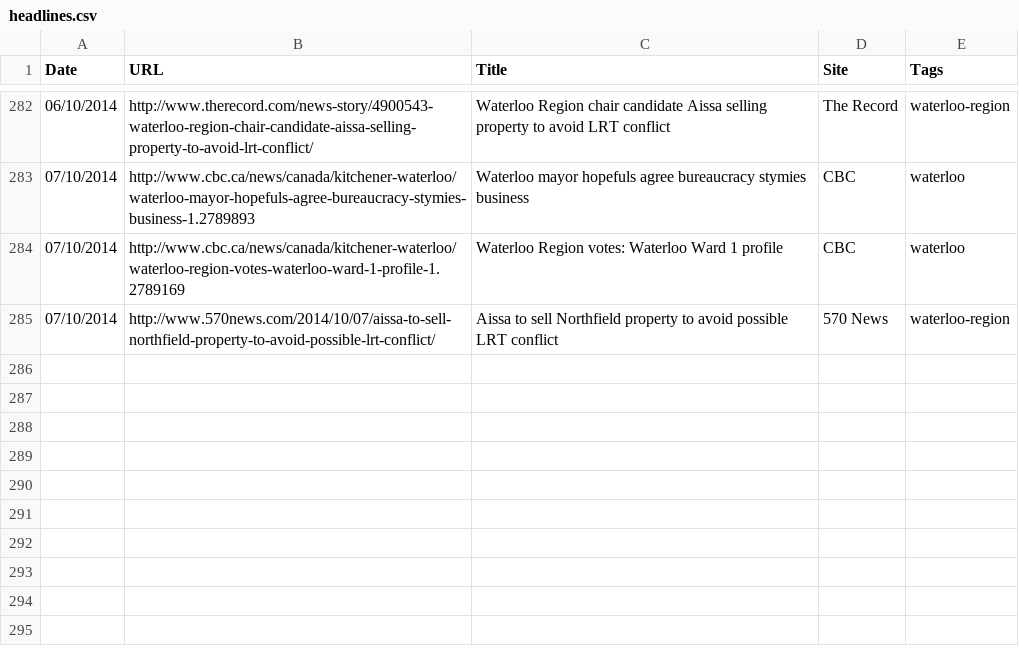
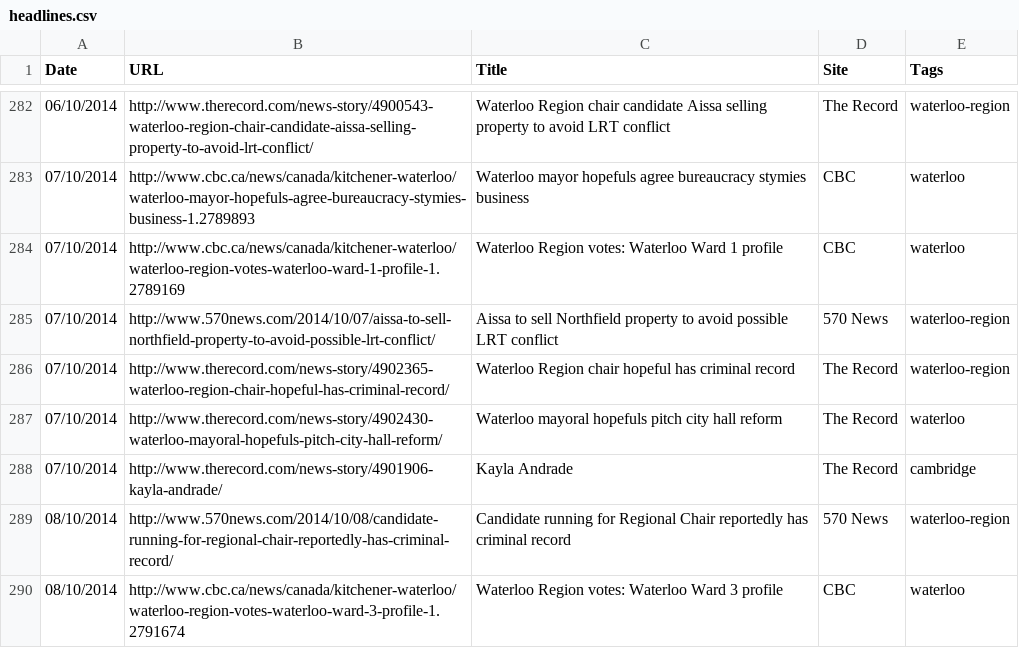
Before and after one commit to info-waterloo-region/election-2014, a CSV file: headlines.csv, drawn as a sheet; only a part is shown, gaps mark what is left out.

```diff
--- a/headlines.csv
+++ b/headlines.csv
@@ -285 +285,6 @@
 "07/10/2014","http://www.570news.com/2014/10/07/aissa-to-sell-northfield-property-to-avoid-possible-lrt-conflict/","Aissa to sell Northfield property to avoid possible LRT conflict","570 News","waterloo-region"
+"07/10/2014","http://www.therecord.com/news-story/4902365-waterloo-region-chair-hopeful-has-criminal-record/","Waterloo Region chair hopeful has criminal record","The Record","waterloo-region"
+"07/10/2014","http://www.therecord.com/news-story/4902430-waterloo-mayoral-hopefuls-pitch-city-hall-reform/","Waterloo mayoral hopefuls pitch city hall reform","The Record","waterloo"
+"07/10/2014","http://www.therecord.com/news-story/4901906-kayla-andrade/","Kayla Andrade","The Record","cambridge"
+"08/10/2014","http://www.570news.com/2014/10/08/candidate-running-for-regional-chair-reportedly-has-criminal-record/","Candidate running for Regional Chair reportedly has criminal record","570 News","waterloo-region"
+"08/10/2014","http://www.cbc.ca/news/canada/kitchener-waterloo/waterloo-region-votes-waterloo-ward-3-profile-1.2791674","Waterloo Region votes: Waterloo Ward 3 profile","CBC","waterloo"
```
Also changed, not shown: 1 other file.
